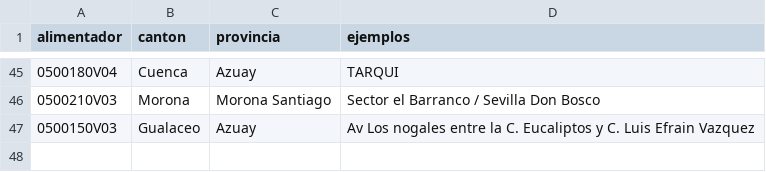
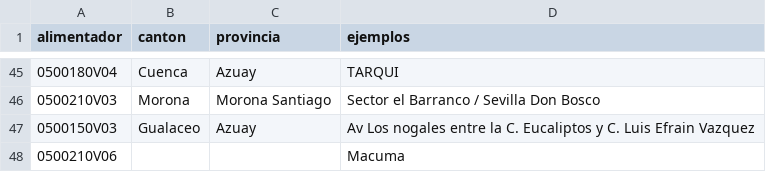
Before and after one commit to PalaciosDigital/scraper-cortes-luz, a CSV file: data/alimentadores_centrosur.csv, drawn as a sheet; only a part is shown, gaps mark what is left out.

```diff
--- a/data/alimentadores_centrosur.csv
+++ b/data/alimentadores_centrosur.csv
@@ -47 +47,2 @@ alimentador,canton,provincia,ejemplos
 0500150V03,Gualaceo,Azuay,Av Los nogales entre la C. Eucaliptos y C. Luis Efrain Vazquez
+0500210V06,,,Macuma
```
Also changed, not shown: 4 other files.
